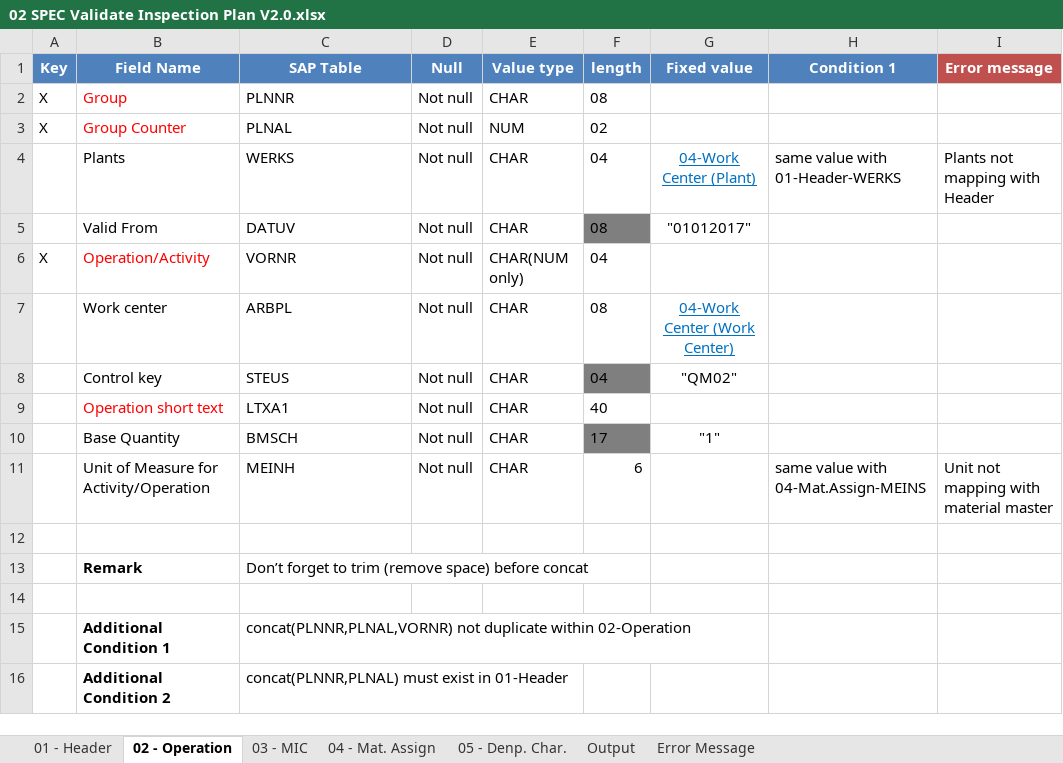
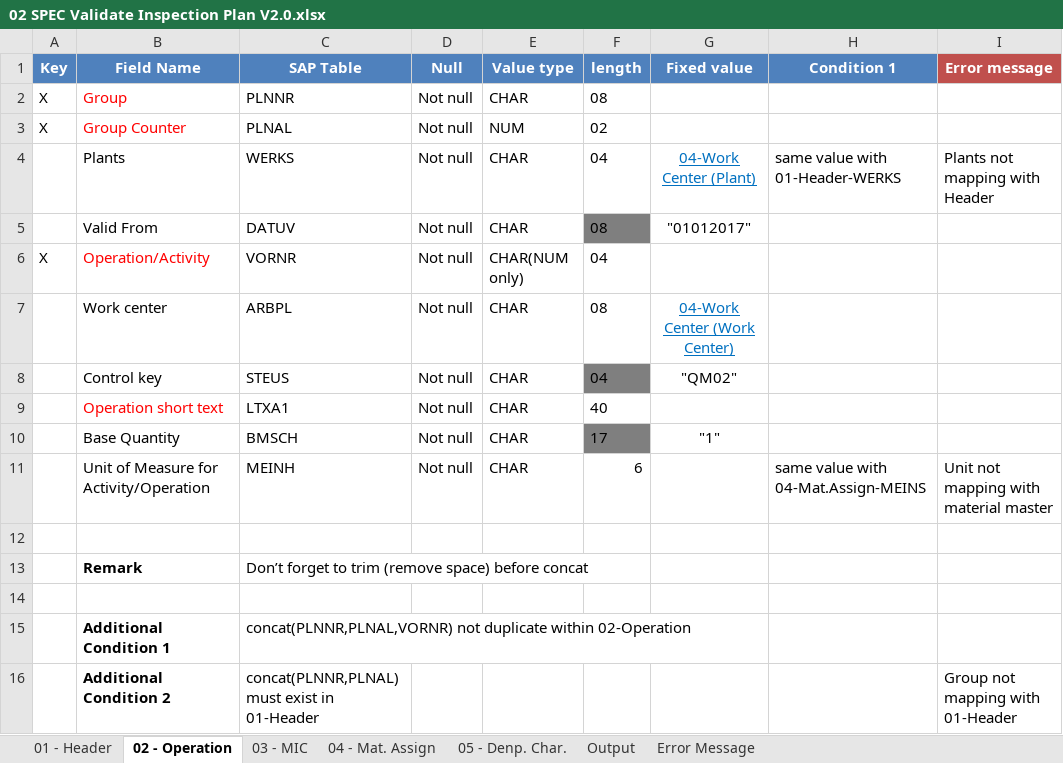
Before and after one commit to noxfate/narmnarmz-tools, an Excel workbook: resource/SPEC/02 SPEC Validate Inspection Plan V2.0.xlsx, sheet 02 - Operation, drawn as a sheet; values as stored, in another font and other column widths than the file's, no borders; the diff names each change by its address in the sheet, - before the commit and + after, or states it on an @@ line.

```diff
--- a/resource/SPEC/02 SPEC Validate Inspection Plan V2.0.xlsx (sheet 02 - Operation)
+++ b/resource/SPEC/02 SPEC Validate Inspection Plan V2.0.xlsx (sheet 02 - Operation)
-I16 (Error message): (empty)
+I16 (Error message): Group not mapping with 01-Header
```
Also changed, not shown: sheet 04 - Mat. Assign, sheet 03 - MIC, sheet 05 - Denp. Char., sheet 01 - Header, 7 other files.
